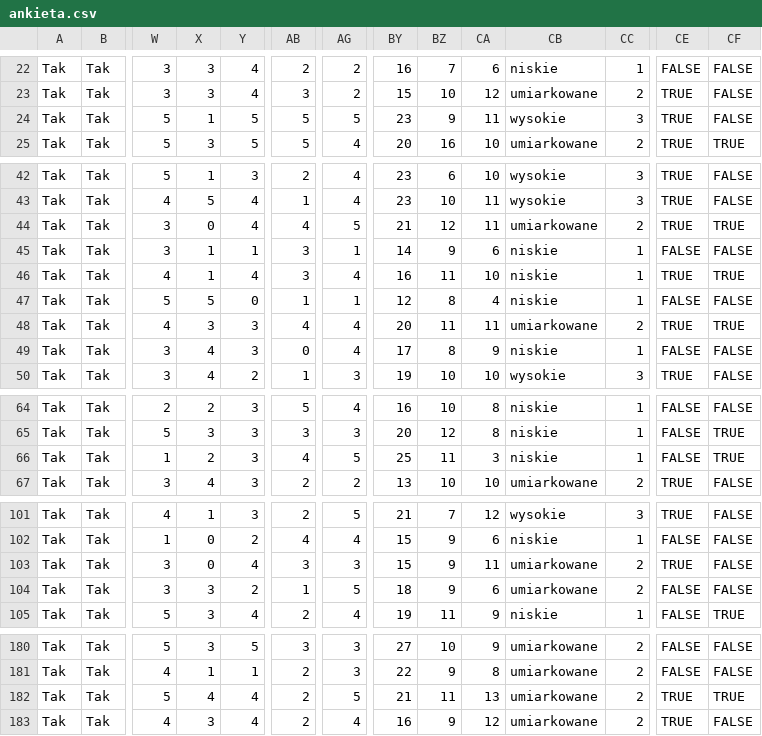
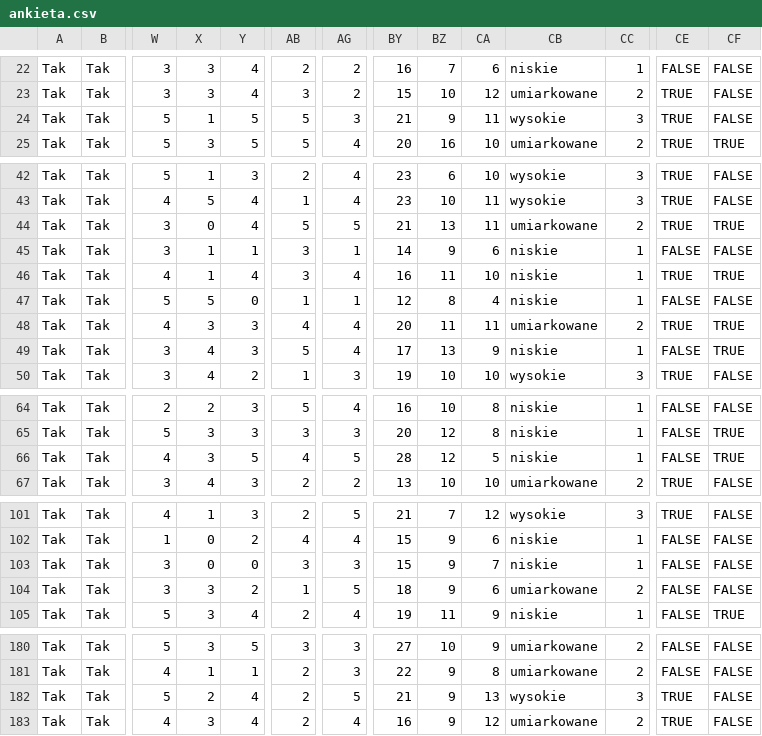
Before and after one commit to Guzioz/Wypalenie-studenckie, a CSV file: ankieta.csv, drawn as a sheet; only a part is shown, gaps mark what is left out; the diff covers the shown part only; the diff names each change by its address in the sheet, - before the commit and + after, or states it on an @@ line.

```diff
--- a/ankieta.csv
+++ b/ankieta.csv
-AG24: 5
+AG24: 3
-BY24: 23
+BY24: 21
-AB44: 4
+AB44: 5
-BZ44: 12
+BZ44: 13
-AB49: 0
+AB49: 5
-BZ49: 8
+BZ49: 13
-CF49: FALSE
+CF49: TRUE
-W66: 1
+W66: 4
-X66: 2
+X66: 3
-Y66: 3
+Y66: 5
-BY66: 25
+BY66: 28
-BZ66: 11
+BZ66: 12
-CA66: 3
+CA66: 5
-Y103: 4
+Y103: 0
-CA103: 11
+CA103: 7
-CB103: umiarkowane
+CB103: niskie
-CC103: 2
+CC103: 1
-CE103: TRUE
+CE103: FALSE
-X182: 4
+X182: 2
-BZ182: 11
+BZ182: 9
-CB182: umiarkowane
+CB182: wysokie
-CC182: 2
+CC182: 3
-CF182: TRUE
+CF182: FALSE
```
Also changed, not shown: 6 edited cells elsewhere in this file, 8 other files.
